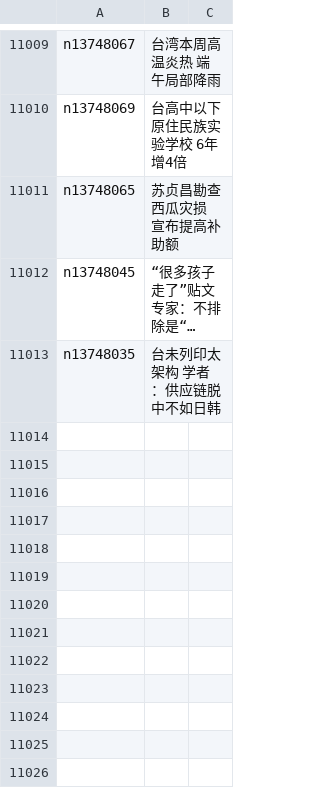
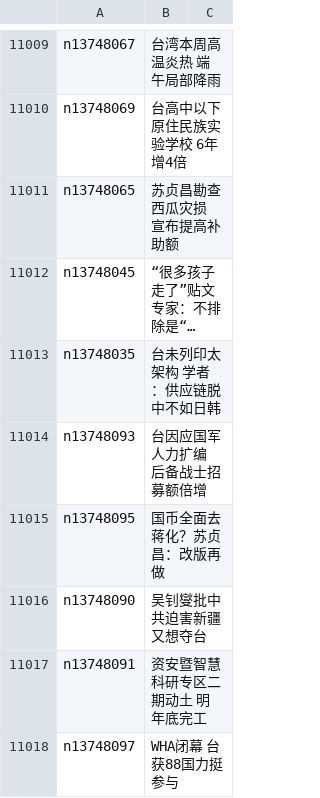
Before and after one commit to easy2view/epoch-news, a CSV file: indexes/ncid1349361.csv, drawn as a sheet; only a part is shown, gaps mark what is left out; long unchanged cells end in …; the diff names each change by its address in the sheet, - before the commit and + after, or states it on an @@ line.

```diff
--- a/indexes/ncid1349361.csv
+++ b/indexes/ncid1349361.csv
+row 11014: n13748093 | 台因应国军人力扩编 后备战士招募额倍增
+row 11015: n13748095 | 国币全面去蒋化？苏贞昌：改版再做
+row 11016: n13748090 | 吴钊燮批中共迫害新疆又想夺台
+row 11017: n13748091 | 资安暨智慧科研专区二期动土 明年底完工
+row 11018: n13748097 | WHA闭幕 台获88国力挺参与
```
Also changed, not shown: indexes/ncid1078160.csv, indexes/ncid277.csv, 35 other files.
